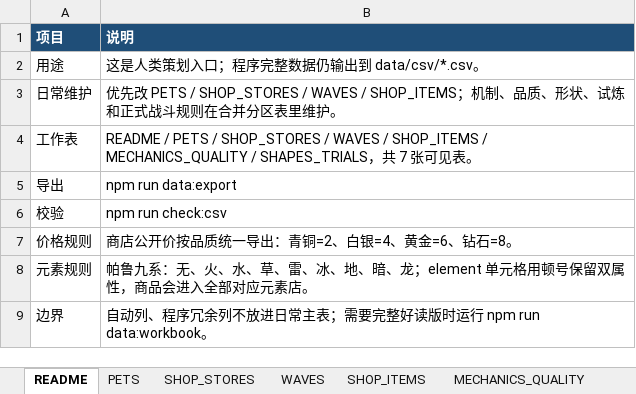
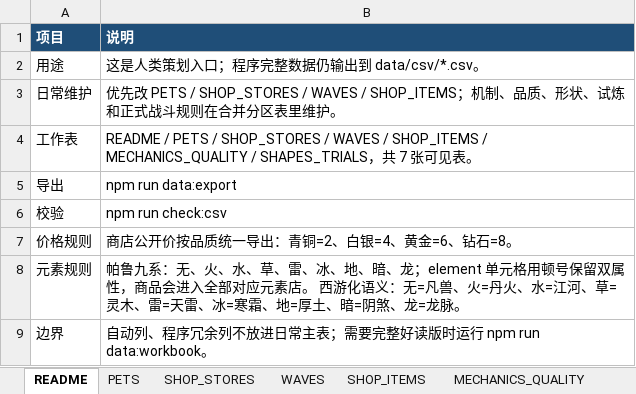
Before and after one commit to jyf0330/ysbzs, an Excel workbook: xlsx/ysbzs_master.xlsx, sheet README, drawn as a sheet; values as stored, in another font and other column widths than the file's, no borders; table styles not drawn; the diff names each change by its address in the sheet, - before the commit and + after, or states it on an @@ line.

```diff
--- a/xlsx/ysbzs_master.xlsx (sheet README)
+++ b/xlsx/ysbzs_master.xlsx (sheet README)
-B8 (说明): …元素店。
+B8 (说明): …元素店。 西游化语义：无=凡兽、火=丹火、水=江河、草=灵木、雷=天雷、冰=寒霜、地=厚土、暗=阴煞、龙=龙脉。
```
Also changed, not shown: sheet SHOP_STORES, sheet PETS, 7 other files.
